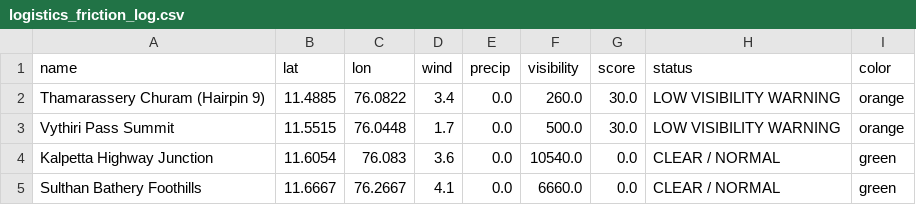
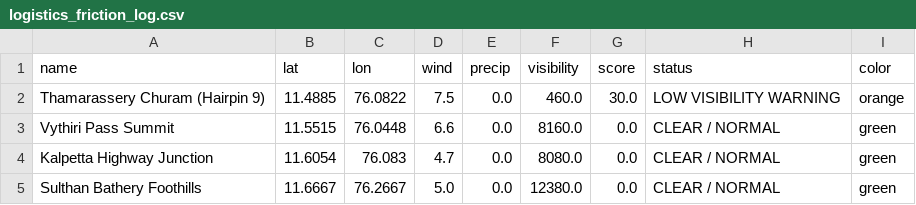
Before and after one commit to hridhikrishna/Supply-Chain-Environmental-Friction, a CSV file: logistics_friction_log.csv, drawn as a sheet.

```diff
--- a/logistics_friction_log.csv
+++ b/logistics_friction_log.csv
@@ -1,5 +1,5 @@
 name,lat,lon,wind,precip,visibility,score,status,color
-Thamarassery Churam (Hairpin 9),11.4885,76.0822,3.4,0.0,260.0,30.0,LOW VISIBILITY WARNING,orange
-Vythiri Pass Summit,11.5515,76.0448,1.7,0.0,500.0,30.0,LOW VISIBILITY WARNING,orange
-Kalpetta Highway Junction,11.6054,76.083,3.6,0.0,10540.0,0.0,CLEAR / NORMAL,green
-Sulthan Bathery Foothills,11.6667,76.2667,4.1,0.0,6660.0,0.0,CLEAR / NORMAL,green
+Thamarassery Churam (Hairpin 9),11.4885,76.0822,7.5,0.0,460.0,30.0,LOW VISIBILITY WARNING,orange
+Vythiri Pass Summit,11.5515,76.0448,6.6,0.0,8160.0,0.0,CLEAR / NORMAL,green
+Kalpetta Highway Junction,11.6054,76.083,4.7,0.0,8080.0,0.0,CLEAR / NORMAL,green
+Sulthan Bathery Foothills,11.6667,76.2667,5.0,0.0,12380.0,0.0,CLEAR / NORMAL,green
```
Also changed, not shown: 1 other file.
